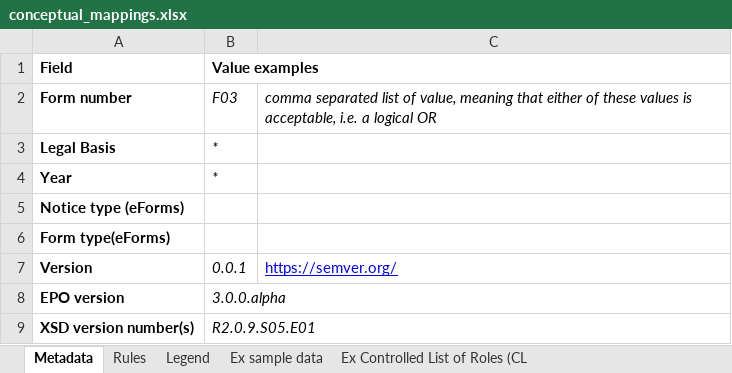
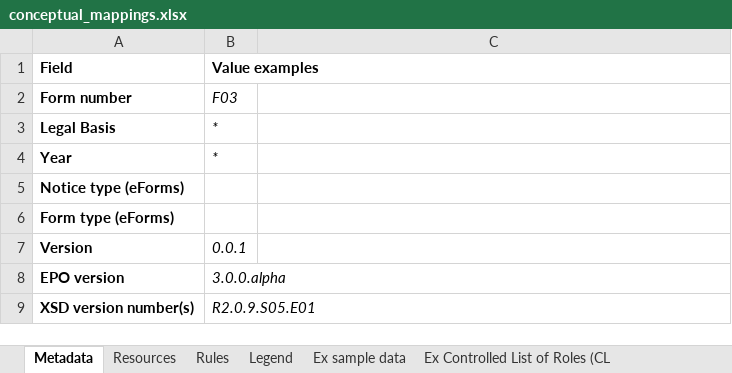
Before and after one commit to OP-TED/ted-rdf-mapping, an Excel workbook: mappings/package_F03/transformation/conceptual_mappings.xlsx, sheet Metadata, drawn as a sheet; values as stored, in another font and other column widths than the file's, no borders; charts and pictures not drawn; the diff names each change by its address in the sheet, - before the commit and + after, or states it on an @@ line.

Commit message:
Updating the resources list & adapting conceptual and technical mappings

```diff
--- a/mappings/package_F03/transformation/conceptual_mappings.xlsx (sheet Metadata)
+++ b/mappings/package_F03/transformation/conceptual_mappings.xlsx (sheet Metadata)
+sheet tab: Resources
-C2: comma separated list of value, meaning that either of these values is acceptable, i.e. a logical OR
+C2: (empty)
-A6 (Field): Form type(eForms)
+A6 (Field): Form type (eForms)
-C7: https://semver.org/
+C7: (empty)
```
Also changed, not shown: sheet Rules, charts or pictures, 7 other files.
